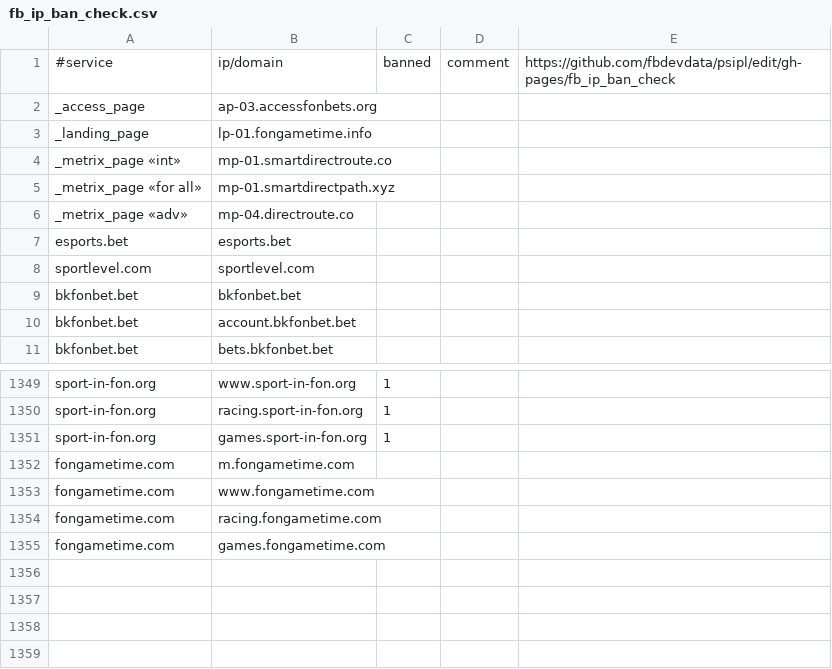
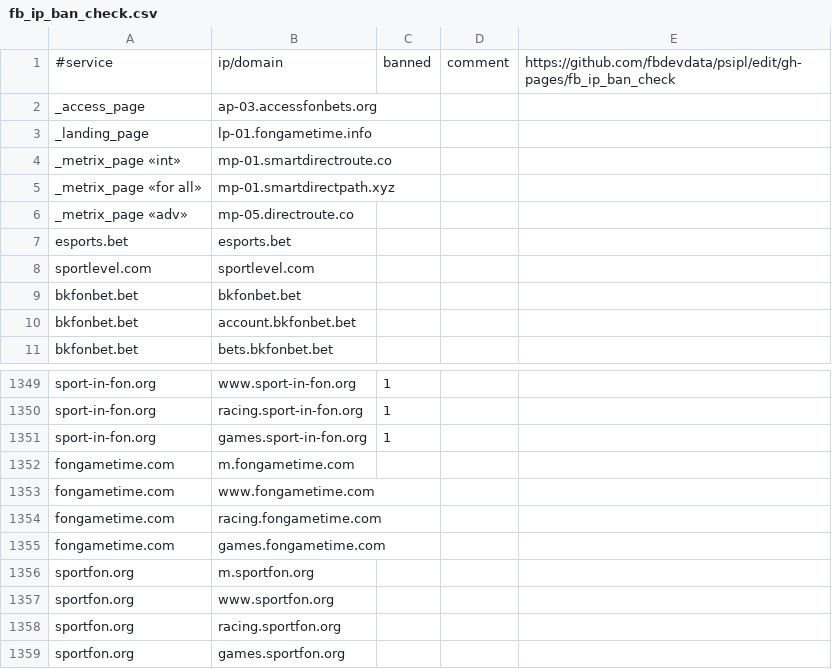
Before and after one commit to fbdevdata/psipl, a CSV file: fb_ip_ban_check.csv, drawn as a sheet; only a part is shown, gaps mark what is left out.

Commit message:
Add files via upload

```diff
--- a/fb_ip_ban_check.csv
+++ b/fb_ip_ban_check.csv
@@ -5,3 +5,3 @@ _metrix_page «int»;mp-01.smartdirectroute.co;;;
 _metrix_page «for all»;mp-01.smartdirectpath.xyz;;;
-_metrix_page «adv»;mp-04.directroute.co;;;
+_metrix_page «adv»;mp-05.directroute.co;;;
 esports.bet;esports.bet;;;
@@ -1355 +1355,5 @@ fongametime.com;racing.fongametime.com;;;
 fongametime.com;games.fongametime.com;;;
+sportfon.org;m.sportfon.org;;;
+sportfon.org;www.sportfon.org;;;
+sportfon.org;racing.sportfon.org;;;
+sportfon.org;games.sportfon.org;;;
```
